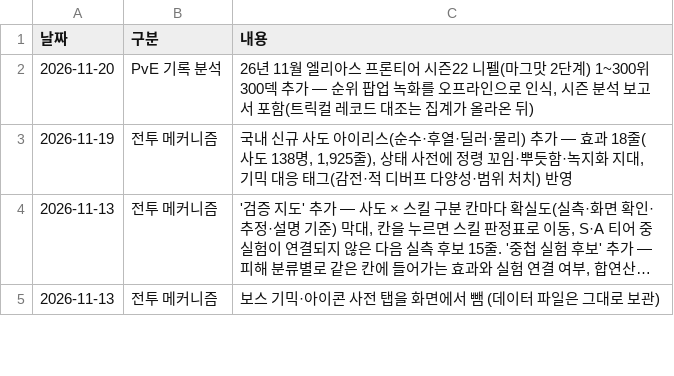
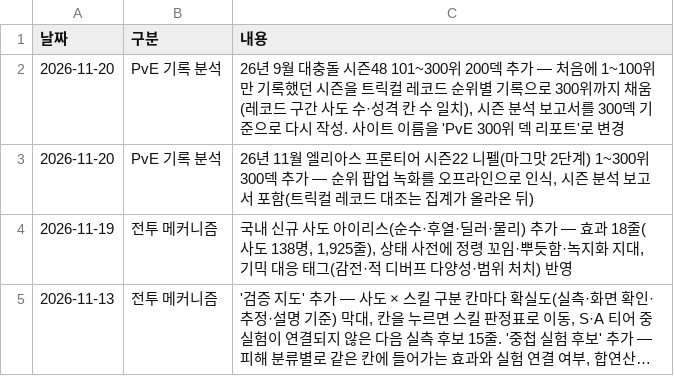
Before and after one commit to gasumii/trickcal-meta, a CSV file: data/changelog.csv, drawn as a sheet; only a part is shown; the shorter side is filled out with more unchanged rows; long unchanged cells end in …; the diff names each change by its address in the sheet, - before the commit and + after, or states it on an @@ line.

```diff
--- a/data/changelog.csv
+++ b/data/changelog.csv
+row 2: 2026-11-20 | PvE 기록 분석 | 26년 9월 대충돌 시즌48 101~300위 200덱 추가 — 처음에 1~100위만 기록했던 시즌을 트릭컬 레코드 순위별 기록으로 300위까지 채움(레코드 구간 사도 수·성격 칸 수 일치), 시즌 분석 보고서를 300덱 기준으로 다시 작성. 사이트 이름을 'PvE 300위 덱 리포트'로 변경
```
Also changed, not shown: data/sado.csv, data/seasons/2026-09-clash/analysis.csv, 5 other files.
